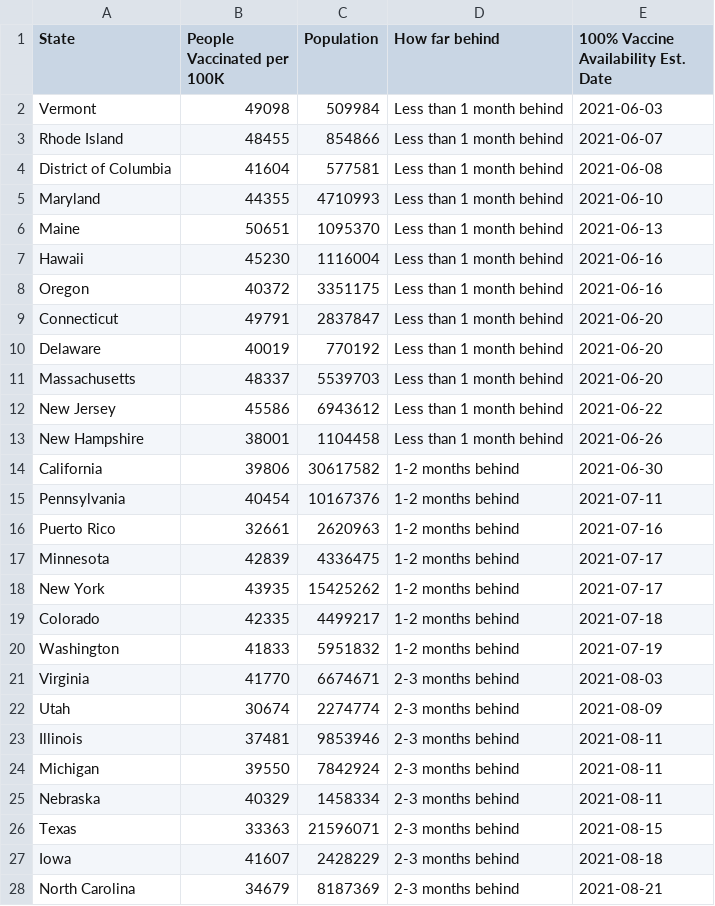
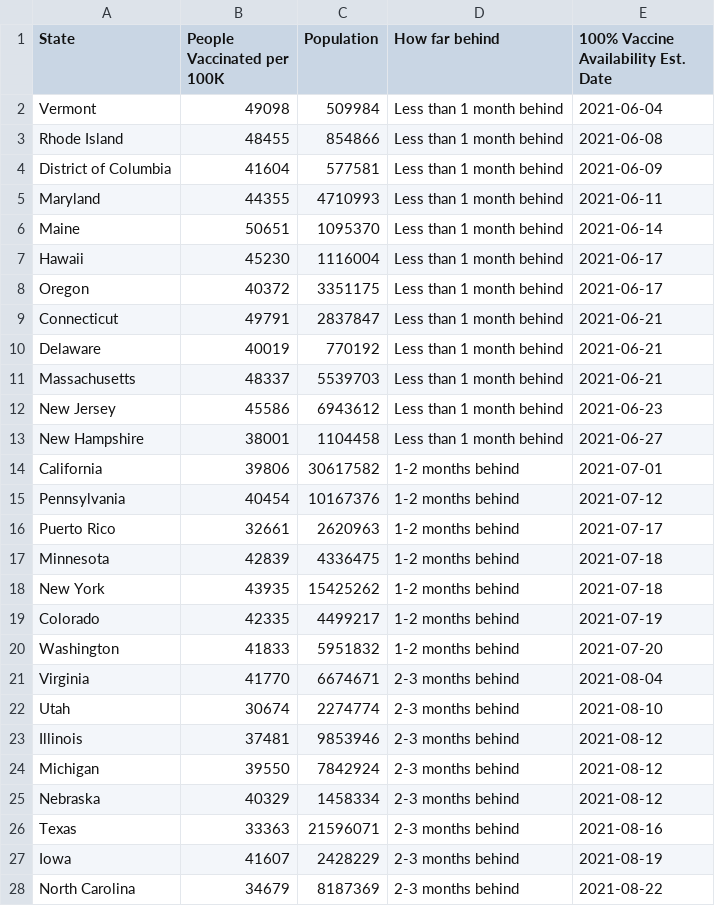
Before and after one commit to anesta95/veryWellVaccineDataTracker, a CSV file: chartData/supplyProjection.csv, drawn as a sheet; only a part is shown; the diff covers the shown part only.

```diff
--- a/chartData/supplyProjection.csv
+++ b/chartData/supplyProjection.csv
@@ -1,28 +1,28 @@
 State,People Vaccinated per 100K,Population,How far behind,100% Vaccine Availability Est. Date
-Vermont,49098,509984,Less than 1 month behind,2021-06-03
-Rhode Island,48455,854866,Less than 1 month behind,2021-06-07
-District of Columbia,41604,577581,Less than 1 month behind,2021-06-08
-Maryland,44355,4710993,Less than 1 month behind,2021-06-10
-Maine,50651,1095370,Less than 1 month behind,2021-06-13
-Hawaii,45230,1116004,Less than 1 month behind,2021-06-16
-Oregon,40372,3351175,Less than 1 month behind,2021-06-16
-Connecticut,49791,2837847,Less than 1 month behind,2021-06-20
-Delaware,40019,770192,Less than 1 month behind,2021-06-20
-Massachusetts,48337,5539703,Less than 1 month behind,2021-06-20
-New Jersey,45586,6943612,Less than 1 month behind,2021-06-22
-New Hampshire,38001,1104458,Less than 1 month behind,2021-06-26
-California,39806,30617582,1-2 months behind,2021-06-30
-Pennsylvania,40454,10167376,1-2 months behind,2021-07-11
-Puerto Rico,32661,2620963,1-2 months behind,2021-07-16
-Minnesota,42839,4336475,1-2 months behind,2021-07-17
-New York,43935,15425262,1-2 months behind,2021-07-17
-Colorado,42335,4499217,1-2 months behind,2021-07-18
-Washington,41833,5951832,1-2 months behind,2021-07-19
-Virginia,41770,6674671,2-3 months behind,2021-08-03
-Utah,30674,2274774,2-3 months behind,2021-08-09
-Illinois,37481,9853946,2-3 months behind,2021-08-11
-Michigan,39550,7842924,2-3 months behind,2021-08-11
-Nebraska,40329,1458334,2-3 months behind,2021-08-11
-Texas,33363,21596071,2-3 months behind,2021-08-15
-Iowa,41607,2428229,2-3 months behind,2021-08-18
-North Carolina,34679,8187369,2-3 months behind,2021-08-21
+Vermont,49098,509984,Less than 1 month behind,2021-06-04
+Rhode Island,48455,854866,Less than 1 month behind,2021-06-08
+District of Columbia,41604,577581,Less than 1 month behind,2021-06-09
+Maryland,44355,4710993,Less than 1 month behind,2021-06-11
+Maine,50651,1095370,Less than 1 month behind,2021-06-14
+Hawaii,45230,1116004,Less than 1 month behind,2021-06-17
+Oregon,40372,3351175,Less than 1 month behind,2021-06-17
+Connecticut,49791,2837847,Less than 1 month behind,2021-06-21
+Delaware,40019,770192,Less than 1 month behind,2021-06-21
+Massachusetts,48337,5539703,Less than 1 month behind,2021-06-21
+New Jersey,45586,6943612,Less than 1 month behind,2021-06-23
+New Hampshire,38001,1104458,Less than 1 month behind,2021-06-27
+California,39806,30617582,1-2 months behind,2021-07-01
+Pennsylvania,40454,10167376,1-2 months behind,2021-07-12
+Puerto Rico,32661,2620963,1-2 months behind,2021-07-17
+Minnesota,42839,4336475,1-2 months behind,2021-07-18
+New York,43935,15425262,1-2 months behind,2021-07-18
+Colorado,42335,4499217,1-2 months behind,2021-07-19
+Washington,41833,5951832,1-2 months behind,2021-07-20
+Virginia,41770,6674671,2-3 months behind,2021-08-04
+Utah,30674,2274774,2-3 months behind,2021-08-10
+Illinois,37481,9853946,2-3 months behind,2021-08-12
+Michigan,39550,7842924,2-3 months behind,2021-08-12
+Nebraska,40329,1458334,2-3 months behind,2021-08-12
+Texas,33363,21596071,2-3 months behind,2021-08-16
+Iowa,41607,2428229,2-3 months behind,2021-08-19
+North Carolina,34679,8187369,2-3 months behind,2021-08-22
```
Also changed, not shown: 26 edited cells elsewhere in this file, 1 other file.
